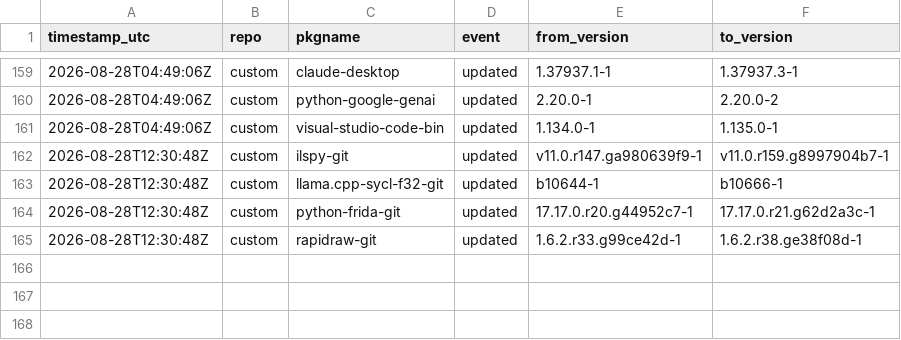
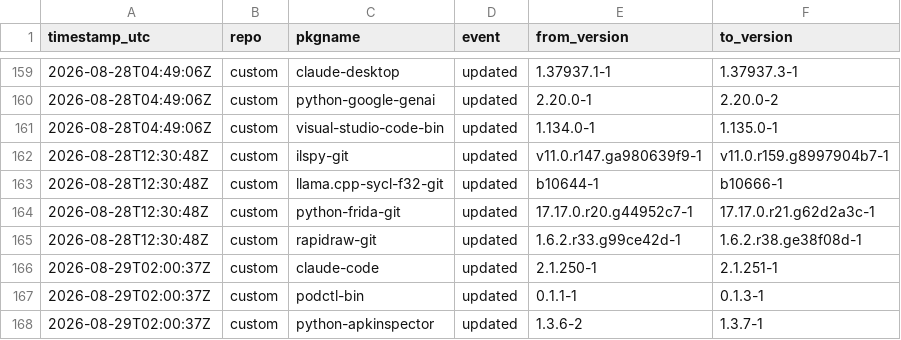
Before and after one commit to xerootg/xerootg.github.io, a CSV file: data/changes.csv, drawn as a sheet; only a part is shown, gaps mark what is left out.

```diff
--- a/data/changes.csv
+++ b/data/changes.csv
@@ -165 +165,4 @@ timestamp_utc,repo,pkgname,event,from_version,to_version
 2026-08-28T12:30:48Z,custom,rapidraw-git,updated,1.6.2.r33.g99ce42d-1,1.6.2.r38.ge38f08d-1
+2026-08-29T02:00:37Z,custom,claude-code,updated,2.1.250-1,2.1.251-1
+2026-08-29T02:00:37Z,custom,podctl-bin,updated,0.1.1-1,0.1.3-1
+2026-08-29T02:00:37Z,custom,python-apkinspector,updated,1.3.6-2,1.3.7-1
```
Also changed, not shown: data/packages.csv, 2 other files.
